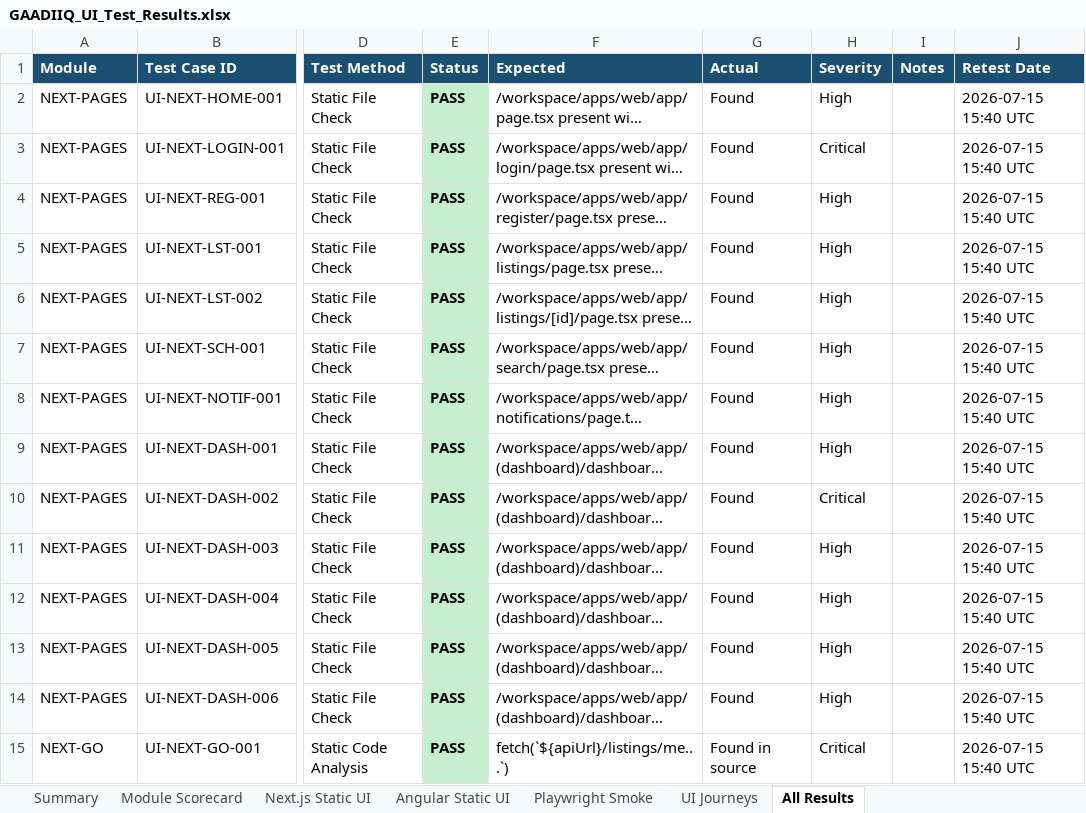
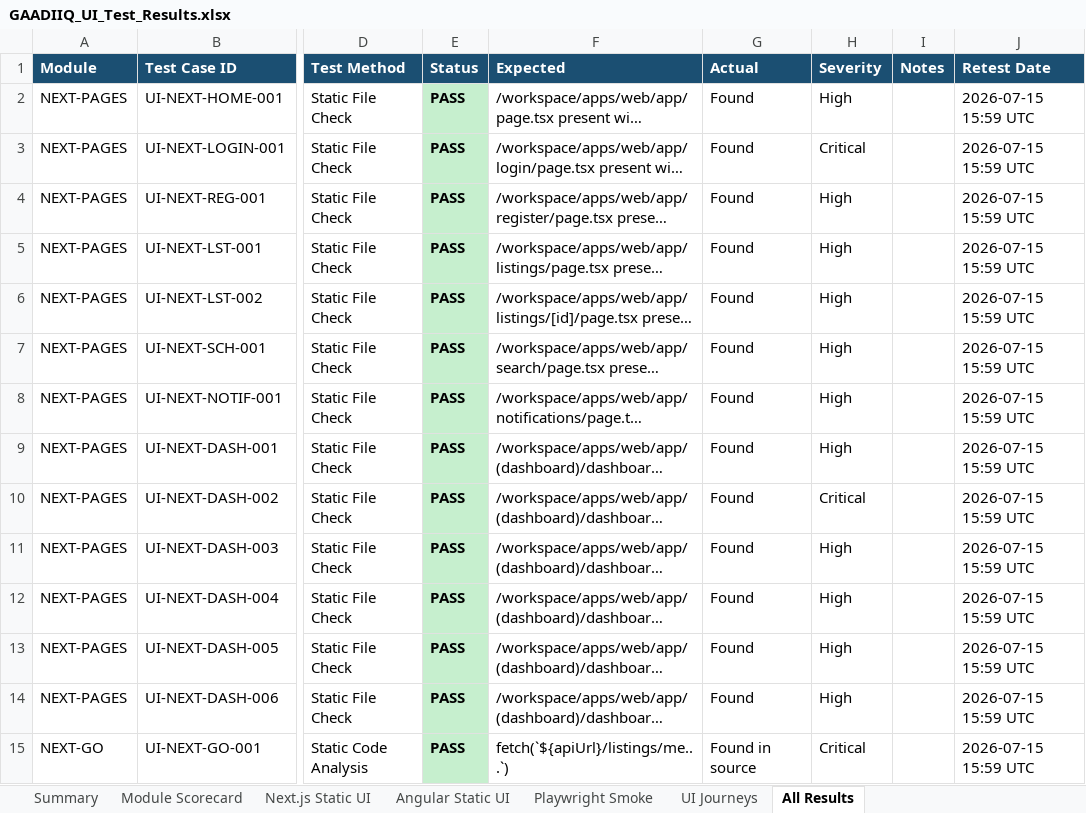
Before and after one commit to manojkparija/GAAADIIQ, an Excel workbook: docs/qa/GAADIIQ_UI_Test_Results.xlsx, sheet All Results, drawn as a sheet; only a part is shown, gaps mark what is left out; long unchanged cells end in …; values as stored, in another font and other column widths than the file's, no borders; the diff covers the shown part only; the diff names each change by its address in the sheet, - before the commit and + after, or states it on an @@ line.

```diff
--- a/docs/qa/GAADIIQ_UI_Test_Results.xlsx (sheet All Results)
+++ b/docs/qa/GAADIIQ_UI_Test_Results.xlsx (sheet All Results)
-J2:J15 (Retest Date): 2026-07-15 15:40 UTC
+J2:J15 (Retest Date): 2026-07-15 15:59 UTC
```
Also changed, not shown: 85 edited cells elsewhere in this sheet, sheet Next.js Static UI, sheet Angular Static UI, sheet Playwright Smoke, sheet UI Journeys, sheet Summary, 4 other files.
